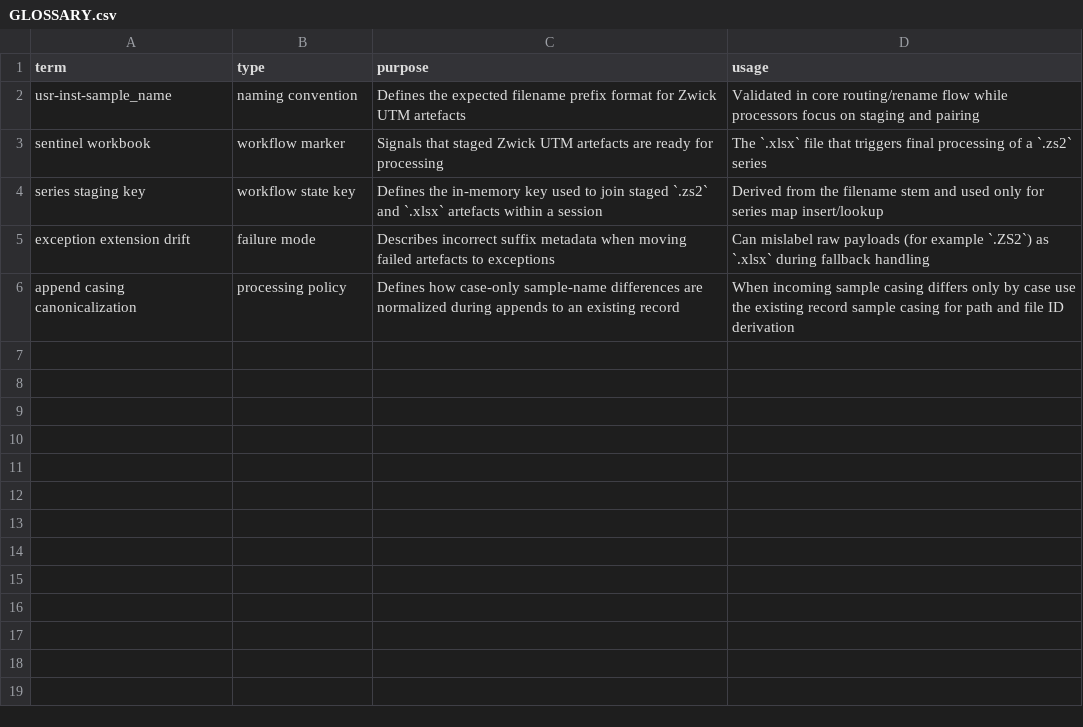
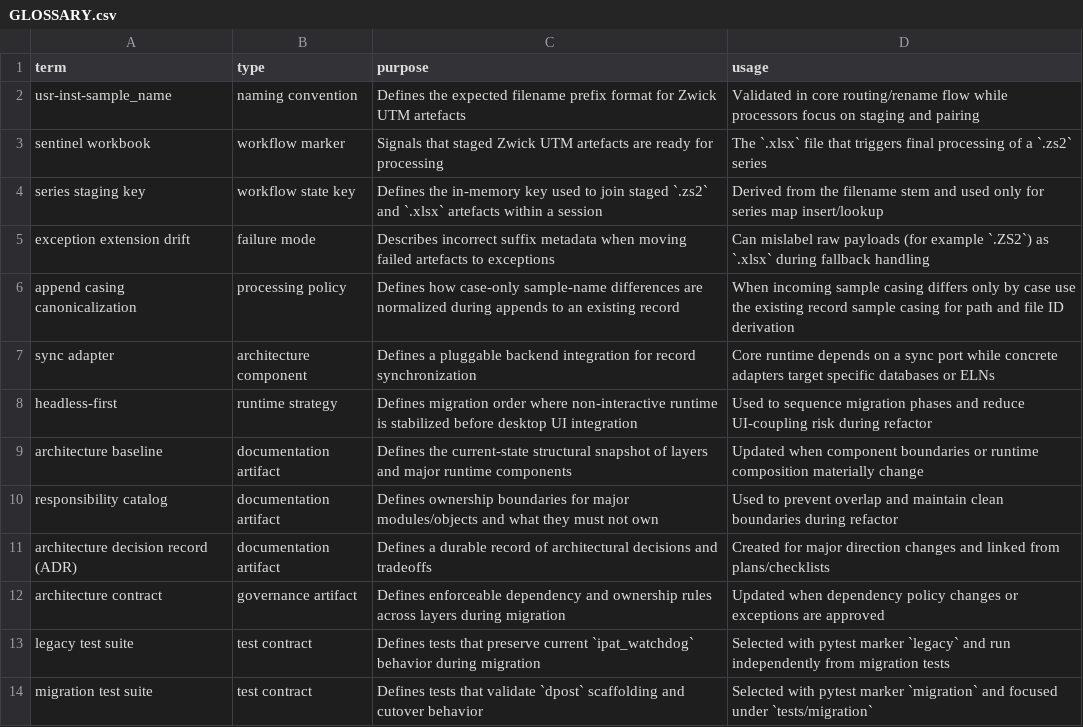
Before and after one commit to altshiftj/dpost-v2-refactor, a CSV file: GLOSSARY.csv, drawn as a sheet.

Commit message:
chore: bootstrap dpost migration foundation
- scaffold src/dpost package and dpost entrypoint/composition root

- split tests into legacy/migration markers and add migration entrypoint tests

- add architecture governance docs (baseline, contract, responsibility catalog, ADR)

- establish migration plan/checklist/execution board and archive prior RPC docs

- add scoped pre-commit hooks for src/dpost and tests/migration

```diff
--- a/GLOSSARY.csv
+++ b/GLOSSARY.csv
@@ -6 +6,9 @@ exception extension drift,failure mode,Describes incorrect suffix metadata when
 append casing canonicalization,processing policy,Defines how case-only sample-name differences are normalized during appends to an existing record,When incoming sample casing differs only by case use the existing record sample casing for path and file ID derivation
+sync adapter,architecture component,Defines a pluggable backend integration for record synchronization,Core runtime depends on a sync port while concrete adapters target specific databases or ELNs
+headless-first,runtime strategy,Defines migration order where non-interactive runtime is stabilized before desktop UI integration,Used to sequence migration phases and reduce UI-coupling risk during refactor
+architecture baseline,documentation artifact,Defines the current-state structural snapshot of layers and major runtime components,Updated when component boundaries or runtime composition materially change
+responsibility catalog,documentation artifact,Defines ownership boundaries for major modules/objects and what they must not own,Used to prevent overlap and maintain clean boundaries during refactor
+architecture decision record (ADR),documentation artifact,Defines a durable record of architectural decisions and tradeoffs,Created for major direction changes and linked from plans/checklists
+architecture contract,governance artifact,Defines enforceable dependency and ownership rules across layers during migration,Updated when dependency policy changes or exceptions are approved
+legacy test suite,test contract,Defines tests that preserve current `ipat_watchdog` behavior during migration,Selected with pytest marker `legacy` and run independently from migration tests
+migration test suite,test contract,Defines tests that validate `dpost` scaffolding and cutover behavior,Selected with pytest marker `migration` and focused under `tests/migration`
```
Also changed, not shown: 50 other files.
